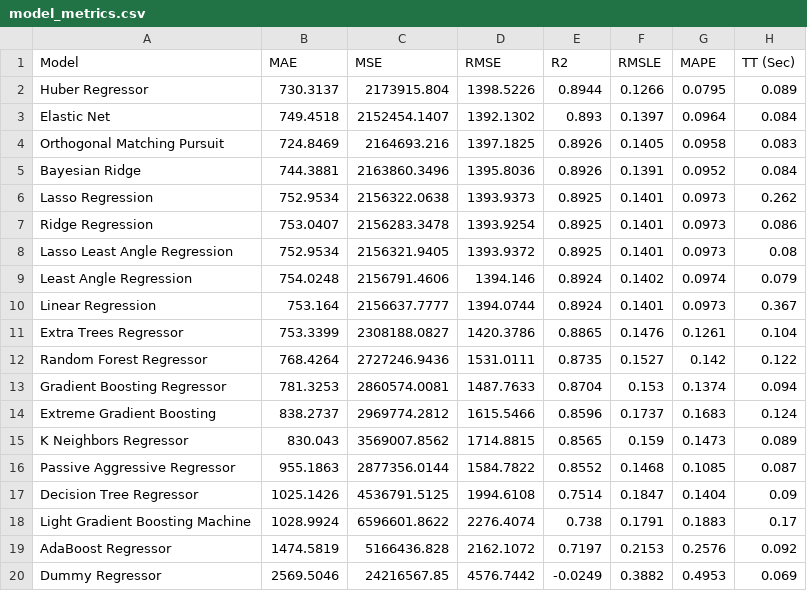
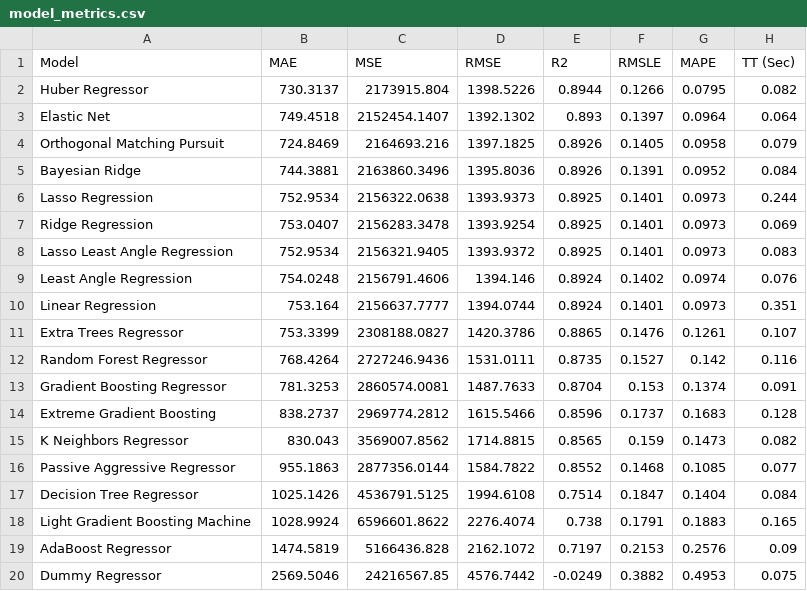
Before and after one commit to tanaphatr/Termproject, a CSV file: PJML/Model/model_metrics.csv, drawn as a sheet.

```diff
--- a/PJML/Model/model_metrics.csv
+++ b/PJML/Model/model_metrics.csv
@@ -1,20 +1,20 @@
 Model,MAE,MSE,RMSE,R2,RMSLE,MAPE,TT (Sec)
-Huber Regressor,730.3137,2173915.804,1398.5226,0.8944,0.1266,0.0795,0.089
-Elastic Net,749.4518,2152454.1407,1392.1302,0.893,0.1397,0.0964,0.084
-Orthogonal Matching Pursuit,724.8469,2164693.216,1397.1825,0.8926,0.1405,0.0958,0.083
+Huber Regressor,730.3137,2173915.804,1398.5226,0.8944,0.1266,0.0795,0.082
+Elastic Net,749.4518,2152454.1407,1392.1302,0.893,0.1397,0.0964,0.064
+Orthogonal Matching Pursuit,724.8469,2164693.216,1397.1825,0.8926,0.1405,0.0958,0.079
 Bayesian Ridge,744.3881,2163860.3496,1395.8036,0.8926,0.1391,0.0952,0.084
-Lasso Regression,752.9534,2156322.0638,1393.9373,0.8925,0.1401,0.0973,0.262
-Ridge Regression,753.0407,2156283.3478,1393.9254,0.8925,0.1401,0.0973,0.086
-Lasso Least Angle Regression,752.9534,2156321.9405,1393.9372,0.8925,0.1401,0.0973,0.08
-Least Angle Regression,754.0248,2156791.4606,1394.146,0.8924,0.1402,0.0974,0.079
-Linear Regression,753.164,2156637.7777,1394.0744,0.8924,0.1401,0.0973,0.367
-Extra Trees Regressor,753.3399,2308188.0827,1420.3786,0.8865,0.1476,0.1261,0.104
-Random Forest Regressor,768.4264,2727246.9436,1531.0111,0.8735,0.1527,0.142,0.122
-Gradient Boosting Regressor,781.3253,2860574.0081,1487.7633,0.8704,0.153,0.1374,0.094
-Extreme Gradient Boosting,838.2737,2969774.2812,1615.5466,0.8596,0.1737,0.1683,0.124
-K Neighbors Regressor,830.043,3569007.8562,1714.8815,0.8565,0.159,0.1473,0.089
-Passive Aggressive Regressor,955.1863,2877356.0144,1584.7822,0.8552,0.1468,0.1085,0.087
-Decision Tree Regressor,1025.1426,4536791.5125,1994.6108,0.7514,0.1847,0.1404,0.09
-Light Gradient Boosting Machine,1028.9924,6596601.8622,2276.4074,0.738,0.1791,0.1883,0.17
-AdaBoost Regressor,1474.5819,5166436.828,2162.1072,0.7197,0.2153,0.2576,0.092
-Dummy Regressor,2569.5046,24216567.85,4576.7442,-0.0249,0.3882,0.4953,0.069
+Lasso Regression,752.9534,2156322.0638,1393.9373,0.8925,0.1401,0.0973,0.244
+Ridge Regression,753.0407,2156283.3478,1393.9254,0.8925,0.1401,0.0973,0.069
+Lasso Least Angle Regression,752.9534,2156321.9405,1393.9372,0.8925,0.1401,0.0973,0.083
+Least Angle Regression,754.0248,2156791.4606,1394.146,0.8924,0.1402,0.0974,0.076
+Linear Regression,753.164,2156637.7777,1394.0744,0.8924,0.1401,0.0973,0.351
+Extra Trees Regressor,753.3399,2308188.0827,1420.3786,0.8865,0.1476,0.1261,0.107
+Random Forest Regressor,768.4264,2727246.9436,1531.0111,0.8735,0.1527,0.142,0.116
+Gradient Boosting Regressor,781.3253,2860574.0081,1487.7633,0.8704,0.153,0.1374,0.091
+Extreme Gradient Boosting,838.2737,2969774.2812,1615.5466,0.8596,0.1737,0.1683,0.128
+K Neighbors Regressor,830.043,3569007.8562,1714.8815,0.8565,0.159,0.1473,0.082
+Passive Aggressive Regressor,955.1863,2877356.0144,1584.7822,0.8552,0.1468,0.1085,0.077
+Decision Tree Regressor,1025.1426,4536791.5125,1994.6108,0.7514,0.1847,0.1404,0.084
+Light Gradient Boosting Machine,1028.9924,6596601.8622,2276.4074,0.738,0.1791,0.1883,0.165
+AdaBoost Regressor,1474.5819,5166436.828,2162.1072,0.7197,0.2153,0.2576,0.09
+Dummy Regressor,2569.5046,24216567.85,4576.7442,-0.0249,0.3882,0.4953,0.075
```
Also changed, not shown: 7 other files.
